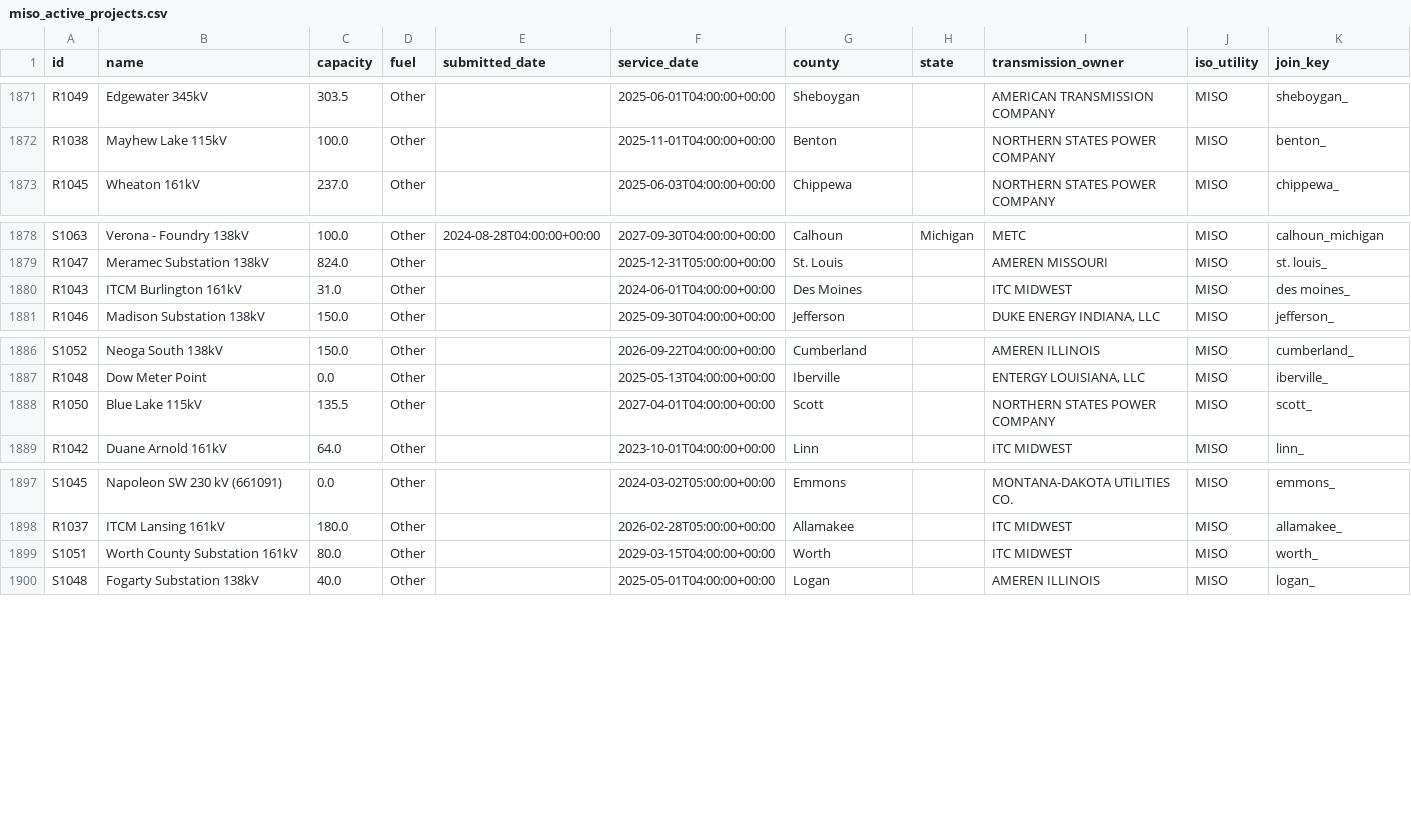
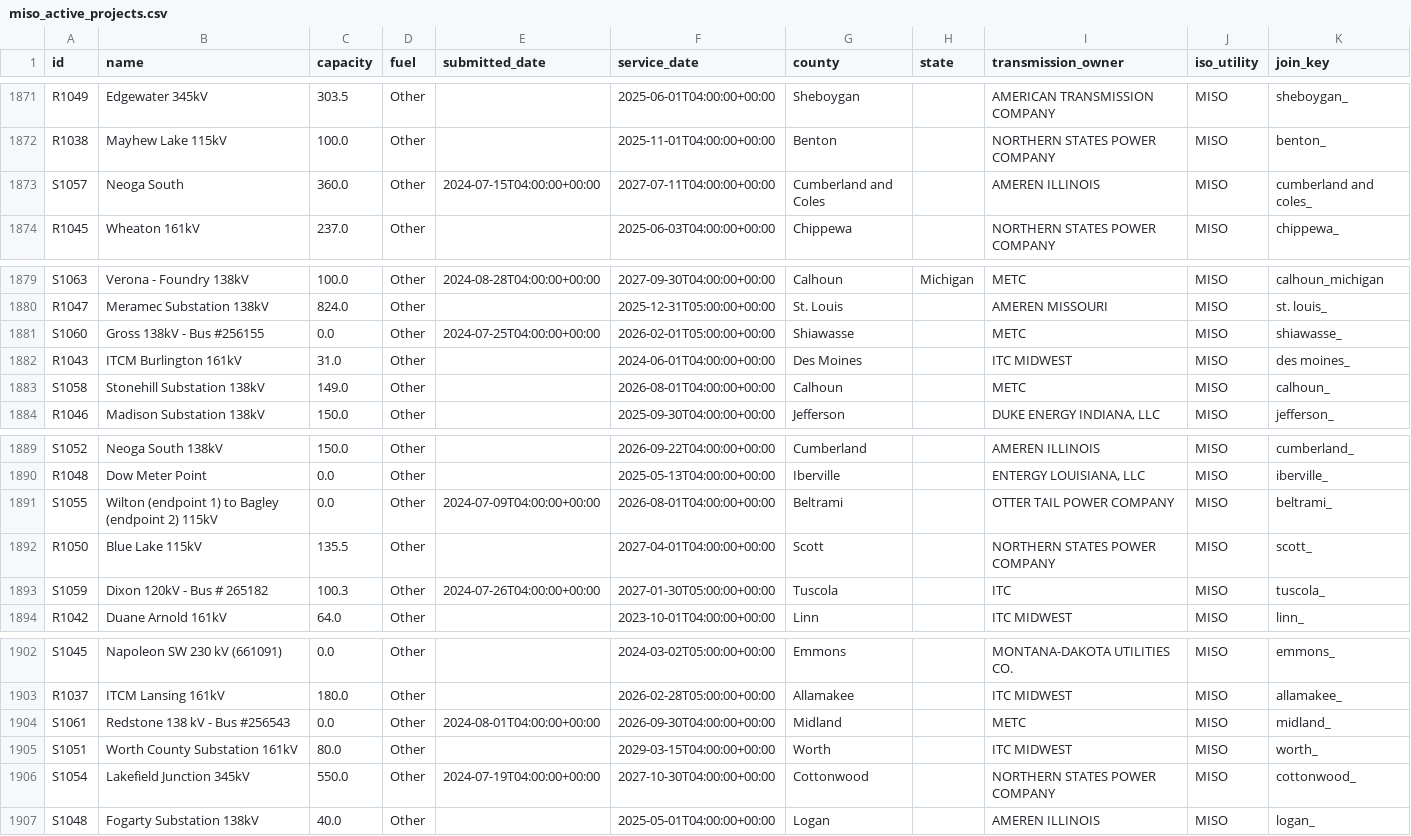
Before and after one commit to zachwl/gi-queue-map, a CSV file: data/individual_queues/miso_active_projects.csv, drawn as a sheet; only a part is shown, gaps mark what is left out; the diff names each change by its address in the sheet, - before the commit and + after, or states it on an @@ line.

```diff
--- a/data/individual_queues/miso_active_projects.csv
+++ b/data/individual_queues/miso_active_projects.csv
+row 1873: S1057 | Neoga South | 360.0 | Other | 2024-07-15T04:00:00+00:00 | 2027-07-11T04:00:00+00:00 | Cumberland and Coles |  | AMEREN ILLINOIS | MISO | cumberland and coles_
+row 1881: S1060 | Gross 138kV - Bus #256155 | 0.0 | Other | 2024-07-25T04:00:00+00:00 | 2026-02-01T05:00:00+00:00 | Shiawasse |  | METC | MISO | shiawasse_
+row 1883: S1058 | Stonehill Substation 138kV | 149.0 | Other |  | 2026-08-01T04:00:00+00:00 | Calhoun |  | METC | MISO | calhoun_
+row 1891: S1055 | Wilton (endpoint 1) to Bagley (endpoint 2) 115kV | 0.0 | Other | 2024-07-09T04:00:00+00:00 | 2026-08-01T04:00:00+00:00 | Beltrami |  | OTTER TAIL POWER COMPANY | MISO | beltrami_
+row 1893: S1059 | Dixon 120kV - Bus # 265182 | 100.3 | Other | 2024-07-26T04:00:00+00:00 | 2027-01-30T05:00:00+00:00 | Tuscola |  | ITC | MISO | tuscola_
+row 1904: S1061 | Redstone 138 kV - Bus #256543 | 0.0 | Other | 2024-08-01T04:00:00+00:00 | 2026-09-30T04:00:00+00:00 | Midland |  | METC | MISO | midland_
+row 1906: S1054 | Lakefield Junction 345kV | 550.0 | Other | 2024-07-19T04:00:00+00:00 | 2027-10-30T04:00:00+00:00 | Cottonwood |  | NORTHERN STATES POWER COMPANY | MISO | cottonwood_
```
Also changed, not shown: data/individual_queues/isone_active_projects.csv, 2 other files.
